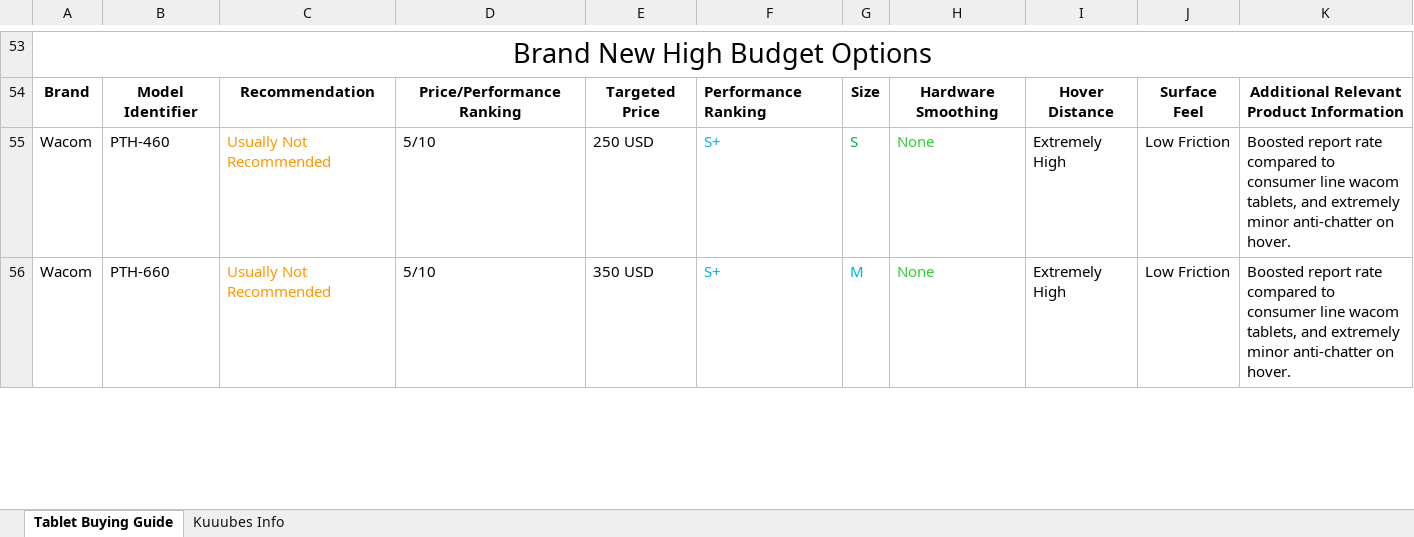
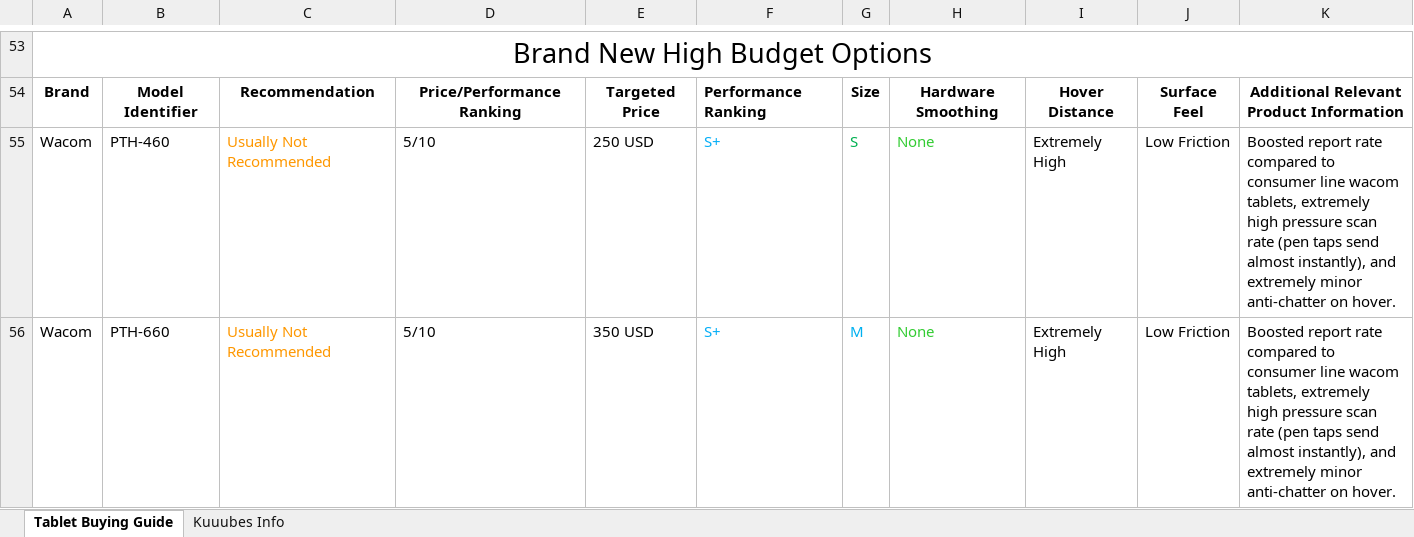
Before and after one commit to Kuuuube/Kuuuube.github.io, an Excel workbook: kuuube's_tablet_buying_guide.xlsx, sheet Tablet Buying Guide, drawn as a sheet; only a part is shown, gaps mark what is left out; values as stored, in another font and other column widths than the file's, no borders; charts and pictures not drawn; the diff covers the shown part only; the diff names each change by its address in the sheet, - before the commit and + after, or states it on an @@ line.

Commit message:
Update sheets

```diff
--- a/kuuube's_tablet_buying_guide.xlsx (sheet Tablet Buying Guide)
+++ b/kuuube's_tablet_buying_guide.xlsx (sheet Tablet Buying Guide)
-K55:K56: …wacom tablets, and extremely…
+K55:K56: …wacom tablets, extremely high pressure scan rate (pen taps send almost instantly), and extremely…
```
Also changed, not shown: 2 edited cells elsewhere in this sheet, kuuube's_wacom_nib_compatibility_mastersheet.xlsx, kuuube's_wacom_tablet_mastersheet.xlsx, 10 other files.
